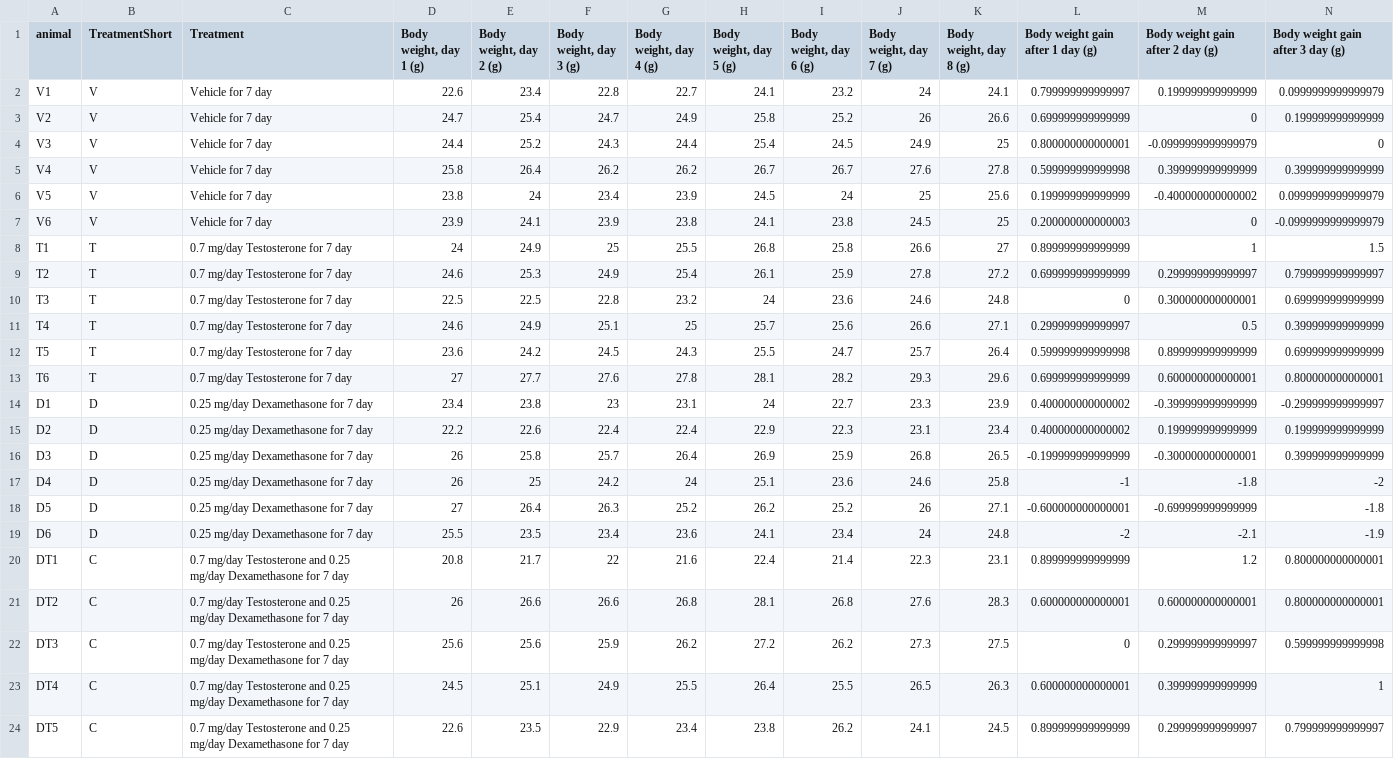
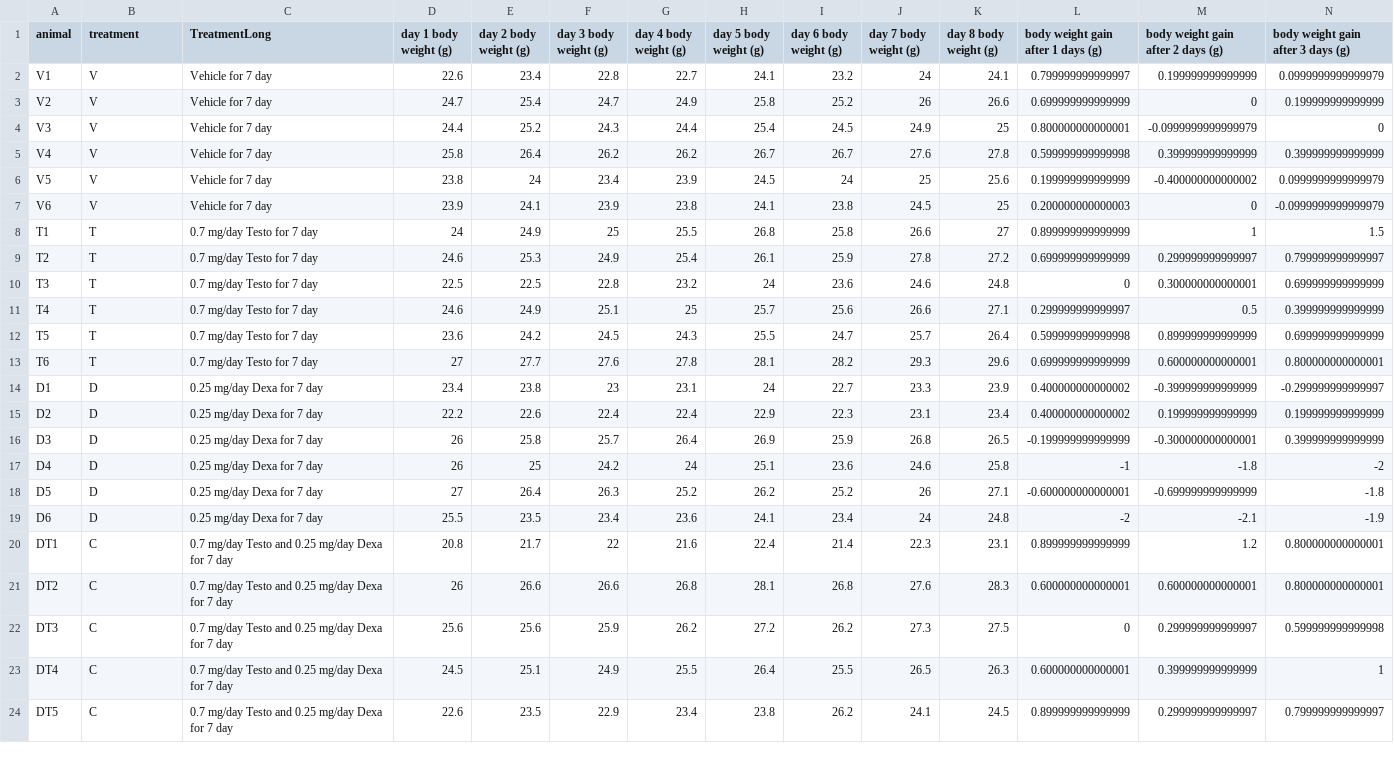
Before and after one commit to nvalexander/dissertation, a CSV file: data/2012.08.23.7daysTD.csv, drawn as a sheet; only a part is shown; the diff covers the shown part only; the diff names each change by its address in the sheet, - before the commit and + after, or states it on an @@ line.

```diff
--- a/data/2012.08.23.7daysTD.csv
+++ b/data/2012.08.23.7daysTD.csv
-B1: TreatmentShort
+B1: treatment
-C1: Treatment
+C1: TreatmentLong
-D1: Body weight, day 1 (g)
+D1: day 1 body weight (g)
-E1: Body weight, day 2 (g)
+E1: day 2 body weight (g)
-F1: Body weight, day 3 (g)
+F1: day 3 body weight (g)
-G1: Body weight, day 4 (g)
+G1: day 4 body weight (g)
-H1: Body weight, day 5 (g)
+H1: day 5 body weight (g)
-I1: Body weight, day 6 (g)
+I1: day 6 body weight (g)
-J1: Body weight, day 7 (g)
+J1: day 7 body weight (g)
-K1: Body weight, day 8 (g)
+K1: day 8 body weight (g)
-L1: Body weight gain after 1 day (g)
+L1: body weight gain after 1 days (g)
-M1: Body weight gain after 2 day (g)
+M1: body weight gain after 2 days (g)
-N1: Body weight gain after 3 day (g)
+N1: body weight gain after 3 days (g)
-C8:C13 (TreatmentLong): 0.7 mg/day Testosterone for 7 day
+C8:C13 (TreatmentLong): 0.7 mg/day Testo for 7 day
-C14:C19 (TreatmentLong): 0.25 mg/day Dexamethasone for 7 day
+C14:C19 (TreatmentLong): 0.25 mg/day Dexa for 7 day
-C20:C24 (TreatmentLong): 0.7 mg/day Testosterone and 0.25 mg/day Dexamethasone for 7…
+C20:C24 (TreatmentLong): 0.7 mg/day Testo and 0.25 mg/day Dexa for 7…
```
Also changed, not shown: 95 edited cells elsewhere in this file, data/2012.12.09.1dayTD.csv, data/2012.12.12.3daysTD.csv, 7 other files.
